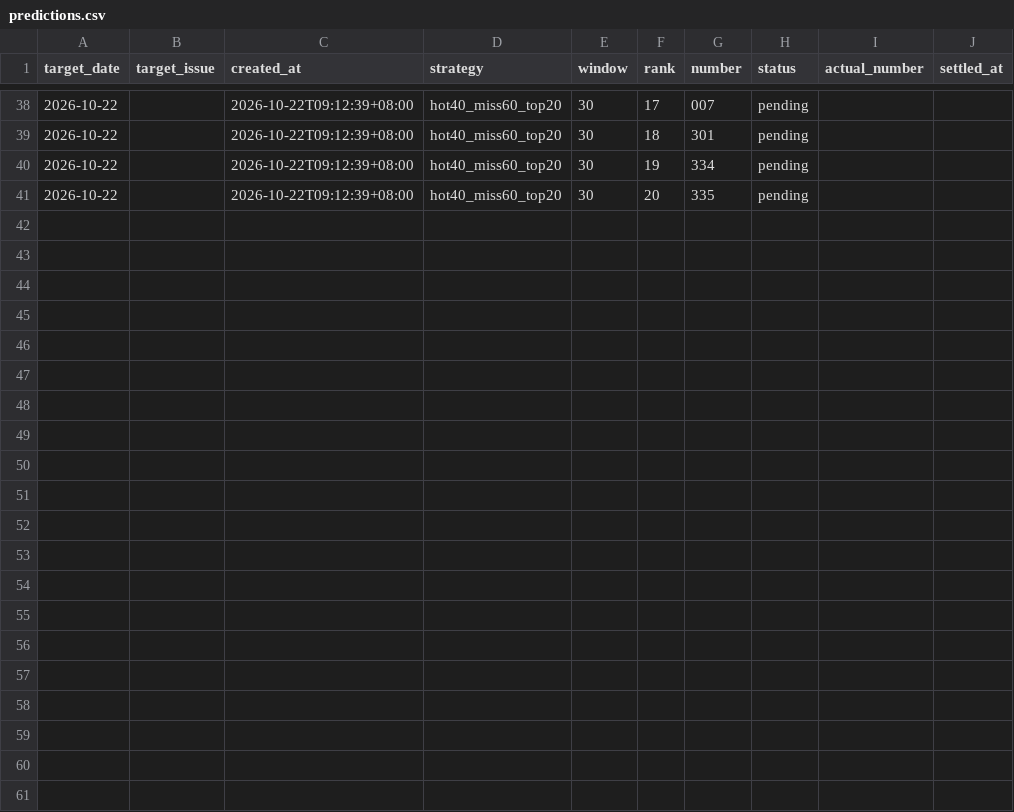
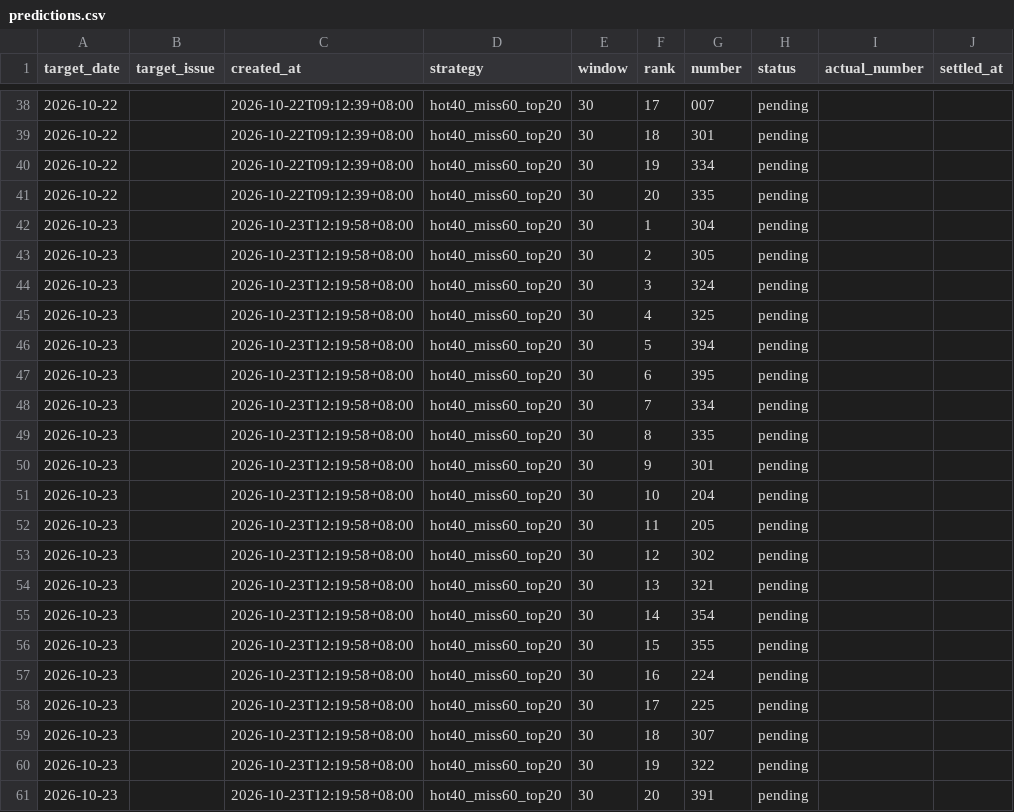
Before and after one commit to tjtptzdjms-hash/ThreeStar-AI, a CSV file: predictions.csv, drawn as a sheet; only a part is shown, gaps mark what is left out.

```diff
--- a/predictions.csv
+++ b/predictions.csv
@@ -41 +41,21 @@ target_date,target_issue,created_at,strategy,window,rank,number,status,actual_nu
 2026-10-22,,2026-10-22T09:12:39+08:00,hot40_miss60_top20,30,20,335,pending,,
+2026-10-23,,2026-10-23T12:19:58+08:00,hot40_miss60_top20,30,1,304,pending,,
+2026-10-23,,2026-10-23T12:19:58+08:00,hot40_miss60_top20,30,2,305,pending,,
+2026-10-23,,2026-10-23T12:19:58+08:00,hot40_miss60_top20,30,3,324,pending,,
+2026-10-23,,2026-10-23T12:19:58+08:00,hot40_miss60_top20,30,4,325,pending,,
+2026-10-23,,2026-10-23T12:19:58+08:00,hot40_miss60_top20,30,5,394,pending,,
+2026-10-23,,2026-10-23T12:19:58+08:00,hot40_miss60_top20,30,6,395,pending,,
+2026-10-23,,2026-10-23T12:19:58+08:00,hot40_miss60_top20,30,7,334,pending,,
+2026-10-23,,2026-10-23T12:19:58+08:00,hot40_miss60_top20,30,8,335,pending,,
+2026-10-23,,2026-10-23T12:19:58+08:00,hot40_miss60_top20,30,9,301,pending,,
+2026-10-23,,2026-10-23T12:19:58+08:00,hot40_miss60_top20,30,10,204,pending,,
+2026-10-23,,2026-10-23T12:19:58+08:00,hot40_miss60_top20,30,11,205,pending,,
+2026-10-23,,2026-10-23T12:19:58+08:00,hot40_miss60_top20,30,12,302,pending,,
+2026-10-23,,2026-10-23T12:19:58+08:00,hot40_miss60_top20,30,13,321,pending,,
+2026-10-23,,2026-10-23T12:19:58+08:00,hot40_miss60_top20,30,14,354,pending,,
+2026-10-23,,2026-10-23T12:19:58+08:00,hot40_miss60_top20,30,15,355,pending,,
+2026-10-23,,2026-10-23T12:19:58+08:00,hot40_miss60_top20,30,16,224,pending,,
+2026-10-23,,2026-10-23T12:19:58+08:00,hot40_miss60_top20,30,17,225,pending,,
+2026-10-23,,2026-10-23T12:19:58+08:00,hot40_miss60_top20,30,18,307,pending,,
+2026-10-23,,2026-10-23T12:19:58+08:00,hot40_miss60_top20,30,19,322,pending,,
+2026-10-23,,2026-10-23T12:19:58+08:00,hot40_miss60_top20,30,20,391,pending,,
```
